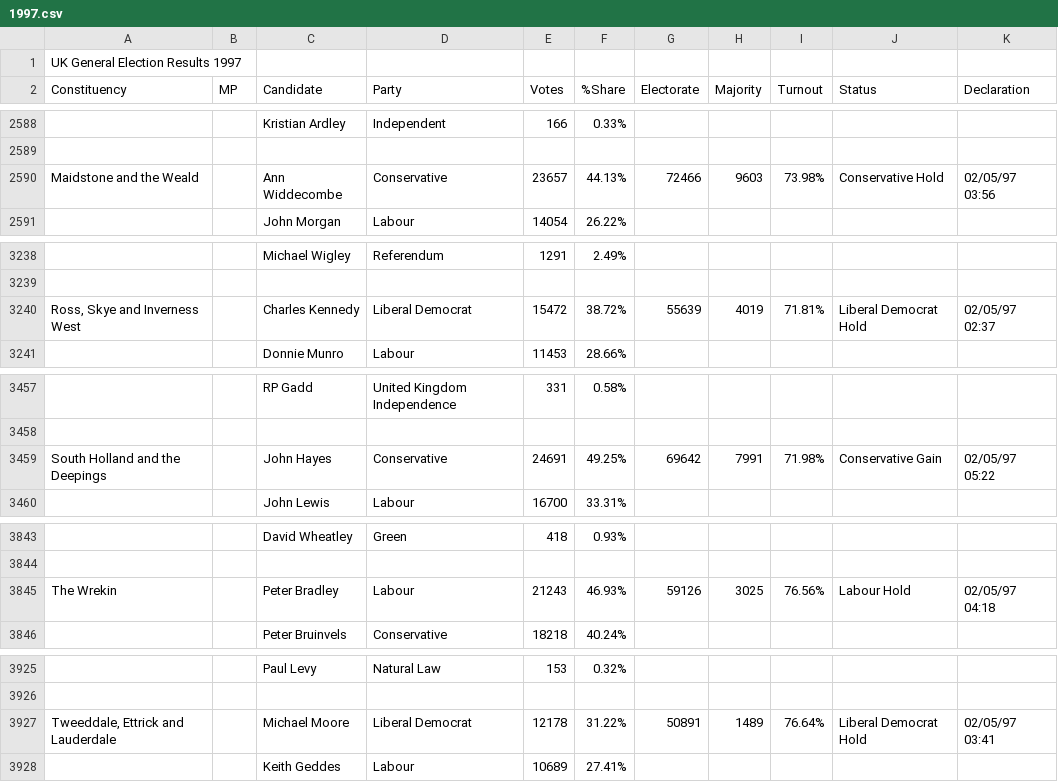
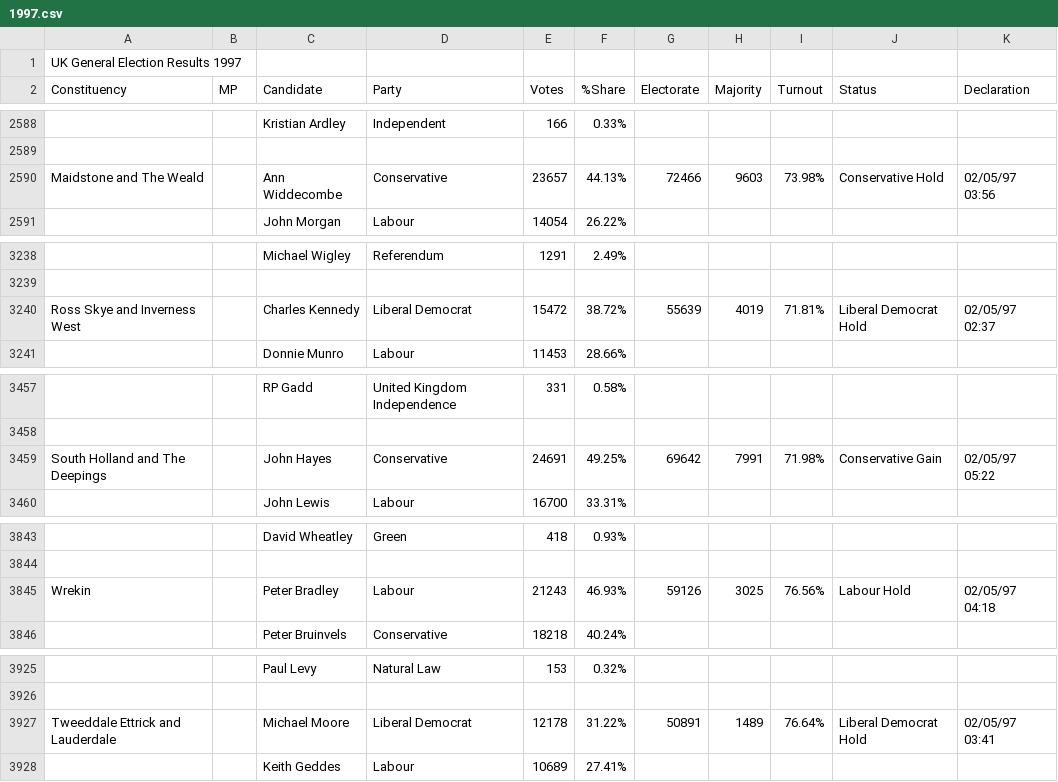
Before and after one commit to particleist/psephology, a CSV file: data/csv/1997.csv, drawn as a sheet; only a part is shown, gaps mark what is left out; the diff covers the shown part only; the diff names each change by its address in the sheet, - before the commit and + after, or states it on an @@ line.

```diff
--- a/data/csv/1997.csv
+++ b/data/csv/1997.csv
-A2590 (Constituency): Maidstone and the Weald
+A2590 (Constituency): Maidstone and The Weald
-A3240 (Constituency): Ross, Skye and Inverness West
+A3240 (Constituency): Ross Skye and Inverness West
-A3459 (Constituency): South Holland and the Deepings
+A3459 (Constituency): South Holland and The Deepings
-A3845 (Constituency): The Wrekin
+A3845 (Constituency): Wrekin
-A3927 (Constituency): Tweeddale, Ettrick and Lauderdale
+A3927 (Constituency): Tweeddale Ettrick and Lauderdale
```
Also changed, not shown: 6 edited cells elsewhere in this file, data/csv/1992.csv, data/csv/2001.csv, 13 other files.
